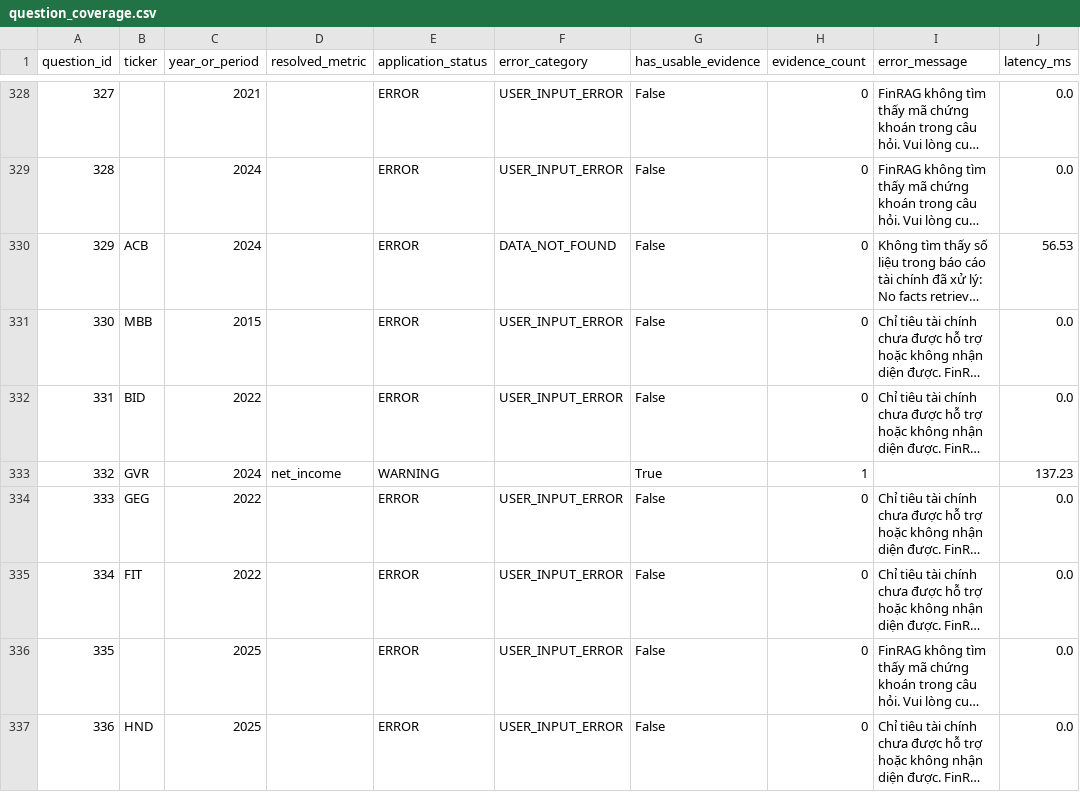
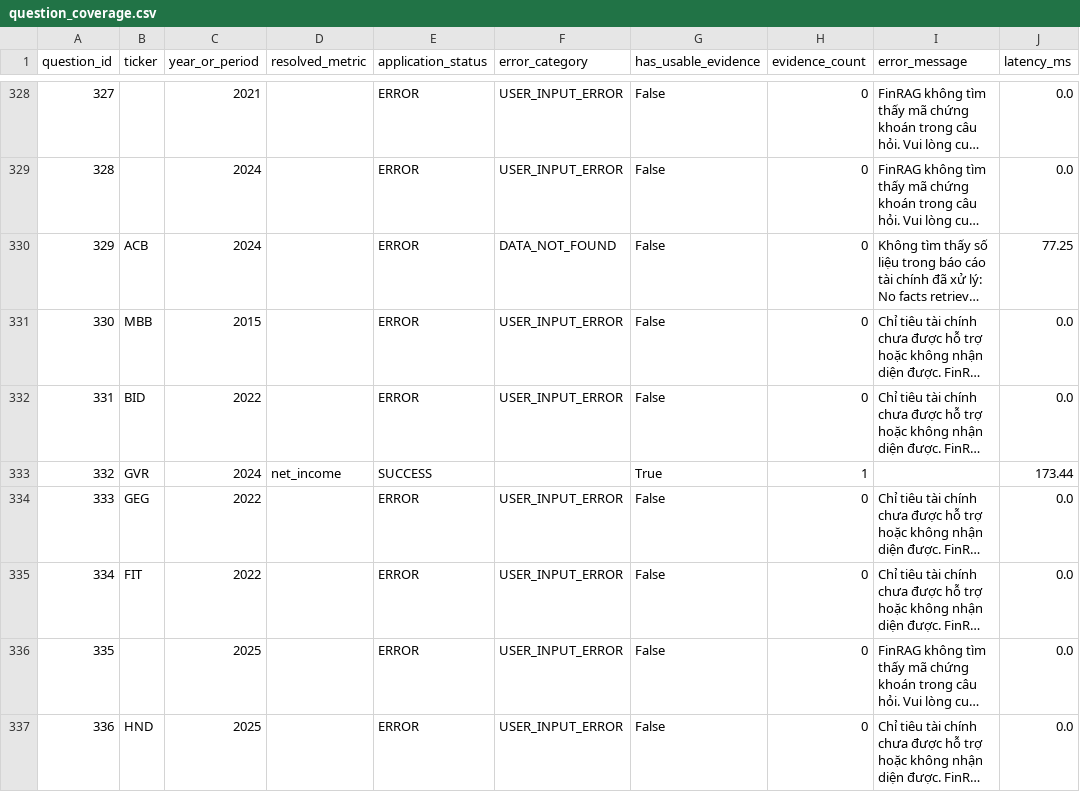
Before and after one commit to Vennyx14/finrag-vietnamese-financial-ai, a CSV file: data/manifests/question_coverage.csv, drawn as a sheet; only a part is shown, gaps mark what is left out; long unchanged cells end in …; the diff covers the shown part only; the diff names each change by its address in the sheet, - before the commit and + after, or states it on an @@ line.

```diff
--- a/data/manifests/question_coverage.csv
+++ b/data/manifests/question_coverage.csv
-J330 (latency_ms): 56.53
+J330 (latency_ms): 77.25
-E333 (application_status): WARNING
+E333 (application_status): SUCCESS
-J333 (latency_ms): 137.23
+J333 (latency_ms): 173.44
```
Also changed, not shown: 152 edited cells elsewhere in this file, 9 other files.
